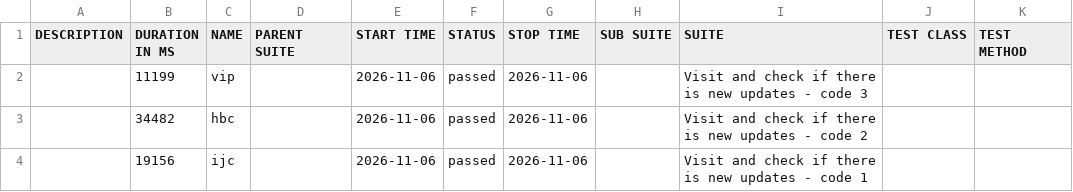
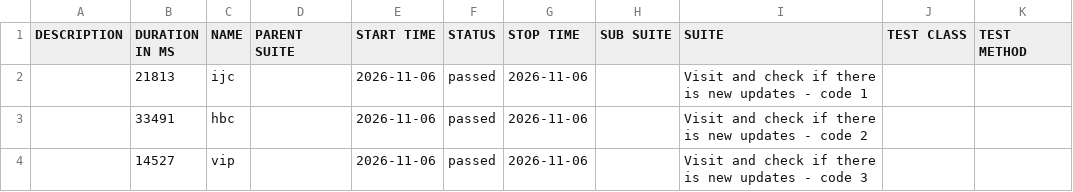
Before and after one commit to 11tdlong/repo11, a CSV file: tmp/allure-cypress/data/suites.csv, drawn as a sheet.

```diff
--- a/tmp/allure-cypress/data/suites.csv
+++ b/tmp/allure-cypress/data/suites.csv
@@ -1,4 +1,4 @@
 "DESCRIPTION","DURATION IN MS","NAME","PARENT SUITE","START TIME","STATUS","STOP TIME","SUB SUITE","SUITE","TEST CLASS","TEST METHOD"
-"","11199","vip","","2026-11-06","passed","2026-11-06","","Visit and check if there is new updates - code 3","",""
-"","34482","hbc","","2026-11-06","passed","2026-11-06","","Visit and check if there is new updates - code 2","",""
-"","19156","ijc","","2026-11-06","passed","2026-11-06","","Visit and check if there is new updates - code 1","",""
+"","21813","ijc","","2026-11-06","passed","2026-11-06","","Visit and check if there is new updates - code 1","",""
+"","33491","hbc","","2026-11-06","passed","2026-11-06","","Visit and check if there is new updates - code 2","",""
+"","14527","vip","","2026-11-06","passed","2026-11-06","","Visit and check if there is new updates - code 3","",""
```
Also changed, not shown: 21 other files.
